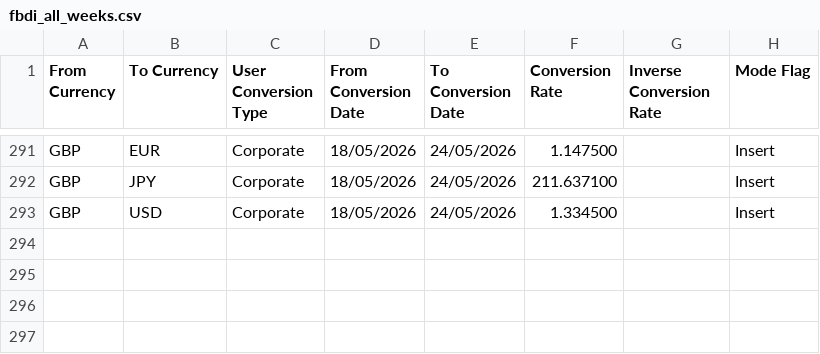
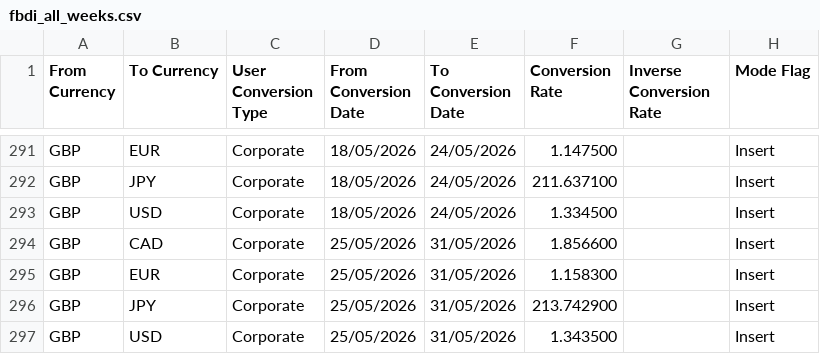
Before and after one commit to millarm/fxlookup, a CSV file: fx_rates/fbdi_all_weeks.csv, drawn as a sheet; only a part is shown, gaps mark what is left out; the diff names each change by its address in the sheet, - before the commit and + after, or states it on an @@ line.

Commit message:
data: weekly FX rates update 2026-05-26

```diff
--- a/fx_rates/fbdi_all_weeks.csv
+++ b/fx_rates/fbdi_all_weeks.csv
+row 294: GBP | CAD | Corporate | 25/05/2026 | 31/05/2026 | 1.856600 |  | Insert
+row 295: GBP | EUR | Corporate | 25/05/2026 | 31/05/2026 | 1.158300 |  | Insert
+row 296: GBP | JPY | Corporate | 25/05/2026 | 31/05/2026 | 213.742900 |  | Insert
+row 297: GBP | USD | Corporate | 25/05/2026 | 31/05/2026 | 1.343500 |  | Insert
```
